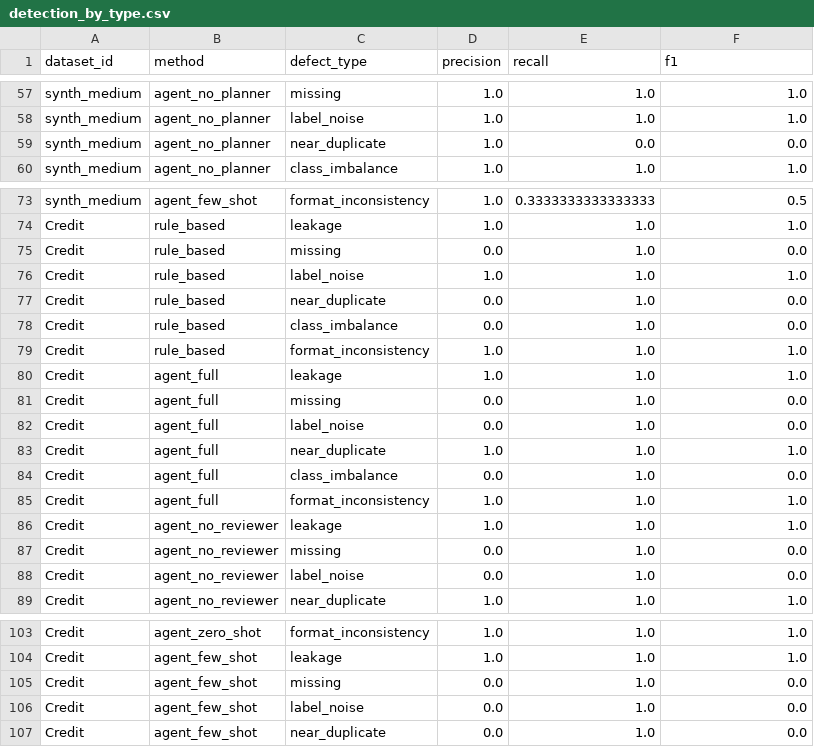
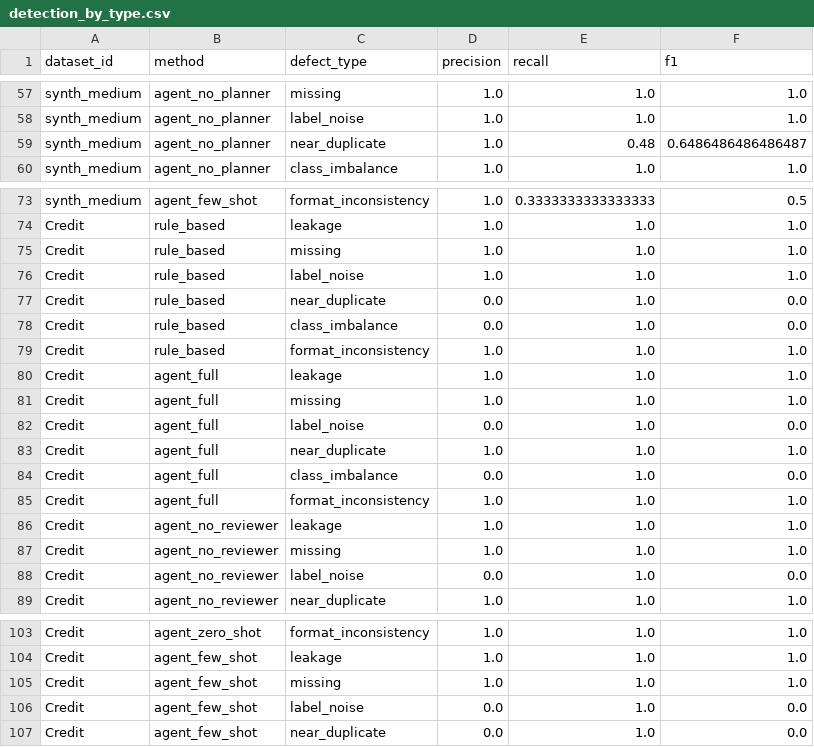
Before and after one commit to Xheng222/data-mining-coursework, a CSV file: results/detection_by_type.csv, drawn as a sheet; only a part is shown, gaps mark what is left out; the diff covers the shown part only.

```diff
--- a/results/detection_by_type.csv
+++ b/results/detection_by_type.csv
@@ -58,3 +58,3 @@ synth_medium,agent_no_planner,missing,1.0,1.0,1.0
 synth_medium,agent_no_planner,label_noise,1.0,1.0,1.0
-synth_medium,agent_no_planner,near_duplicate,1.0,0.0,0.0
+synth_medium,agent_no_planner,near_duplicate,1.0,0.48,0.6486486486486487
 synth_medium,agent_no_planner,class_imbalance,1.0,1.0,1.0
@@ -74,3 +74,3 @@ synth_medium,agent_few_shot,format_inconsistency,1.0,0.3333333333333333,0.5
 Credit,rule_based,leakage,1.0,1.0,1.0
-Credit,rule_based,missing,0.0,1.0,0.0
+Credit,rule_based,missing,1.0,1.0,1.0
 Credit,rule_based,label_noise,1.0,1.0,1.0
@@ -80,3 +80,3 @@ Credit,rule_based,format_inconsistency,1.0,1.0,1.0
 Credit,agent_full,leakage,1.0,1.0,1.0
-Credit,agent_full,missing,0.0,1.0,0.0
+Credit,agent_full,missing,1.0,1.0,1.0
 Credit,agent_full,label_noise,0.0,1.0,0.0
@@ -86,3 +86,3 @@ Credit,agent_full,format_inconsistency,1.0,1.0,1.0
 Credit,agent_no_reviewer,leakage,1.0,1.0,1.0
-Credit,agent_no_reviewer,missing,0.0,1.0,0.0
+Credit,agent_no_reviewer,missing,1.0,1.0,1.0
 Credit,agent_no_reviewer,label_noise,0.0,1.0,0.0
@@ -104,3 +104,3 @@ Credit,agent_zero_shot,format_inconsistency,1.0,1.0,1.0
 Credit,agent_few_shot,leakage,1.0,1.0,1.0
-Credit,agent_few_shot,missing,0.0,1.0,0.0
+Credit,agent_few_shot,missing,1.0,1.0,1.0
 Credit,agent_few_shot,label_noise,0.0,1.0,0.0
```
Also changed, not shown: 22 edited cells elsewhere in this file, results/results.csv, 5 other files.
